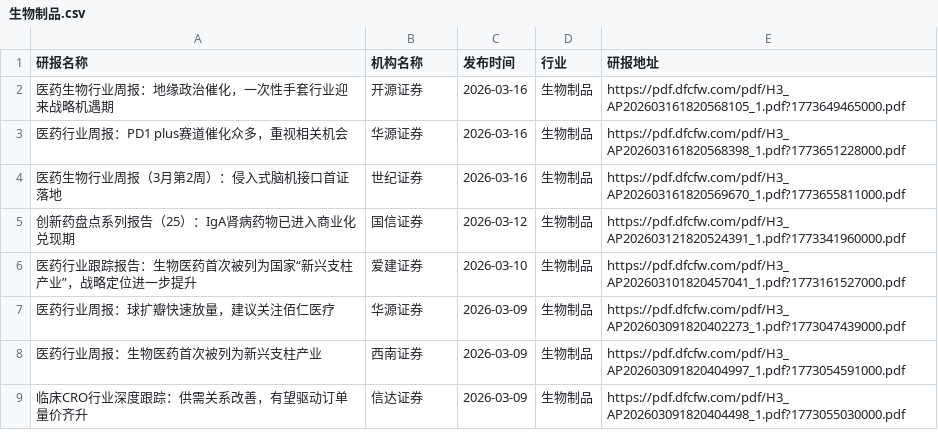
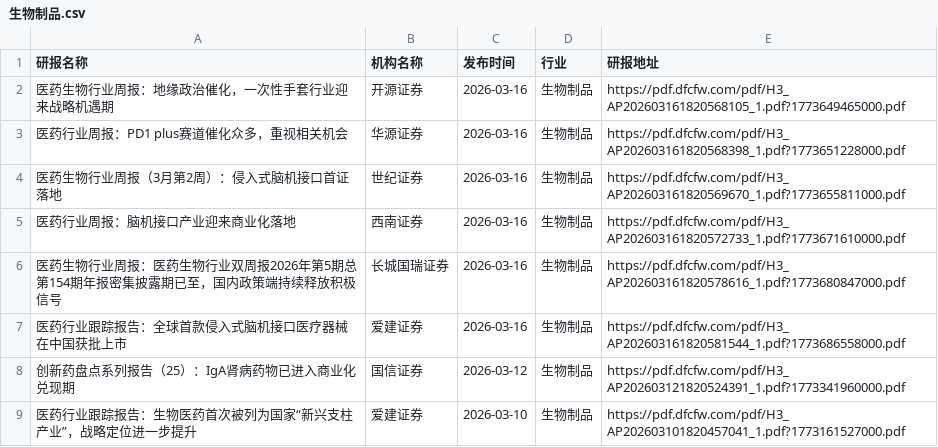
Before and after one commit to yueshandewu/dongcai_report, a CSV file: eastmoney/生物制品.csv, drawn as a sheet; only a part is shown; the shorter side is filled out with more unchanged rows; the diff names each change by its address in the sheet, - before the commit and + after, or states it on an @@ line.

```diff
--- a/eastmoney/生物制品.csv
+++ b/eastmoney/生物制品.csv
+row 5: 医药行业周报：脑机接口产业迎来商业化落地 | 西南证券 | 2026-03-16 | 生物制品 | https://pdf.dfcfw.com/pdf/H3_AP202603161820572733_1.pdf?1773671610000.pdf
+row 6: 医药生物行业周报：医药生物行业双周报2026年第5期总第154期年报密集披露期已至，国内政策端持续释放积极信号 | 长城国瑞证券 | 2026-03-16 | 生物制品 | https://pdf.dfcfw.com/pdf/H3_AP202603161820578616_1.pdf?1773680847000.pdf
+row 7: 医药行业跟踪报告：全球首款侵入式脑机接口医疗器械在中国获批上市 | 爱建证券 | 2026-03-16 | 生物制品 | https://pdf.dfcfw.com/pdf/H3_AP202603161820581544_1.pdf?1773686558000.pdf
```
Also changed, not shown: eastmoney/半导体.csv, eastmoney/电池.csv, 40 other files.
